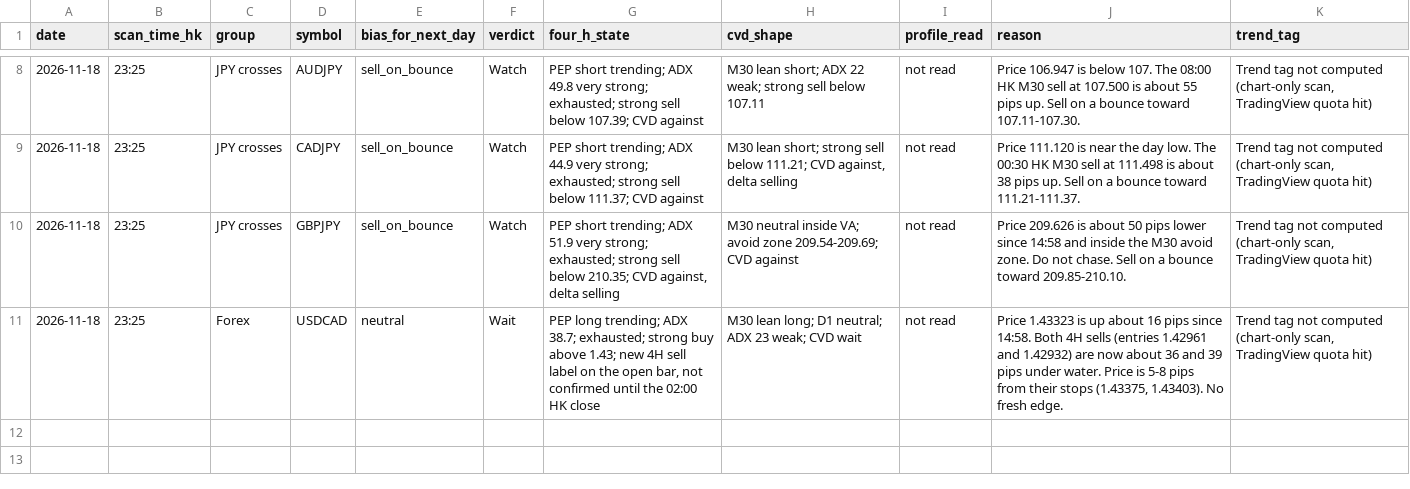
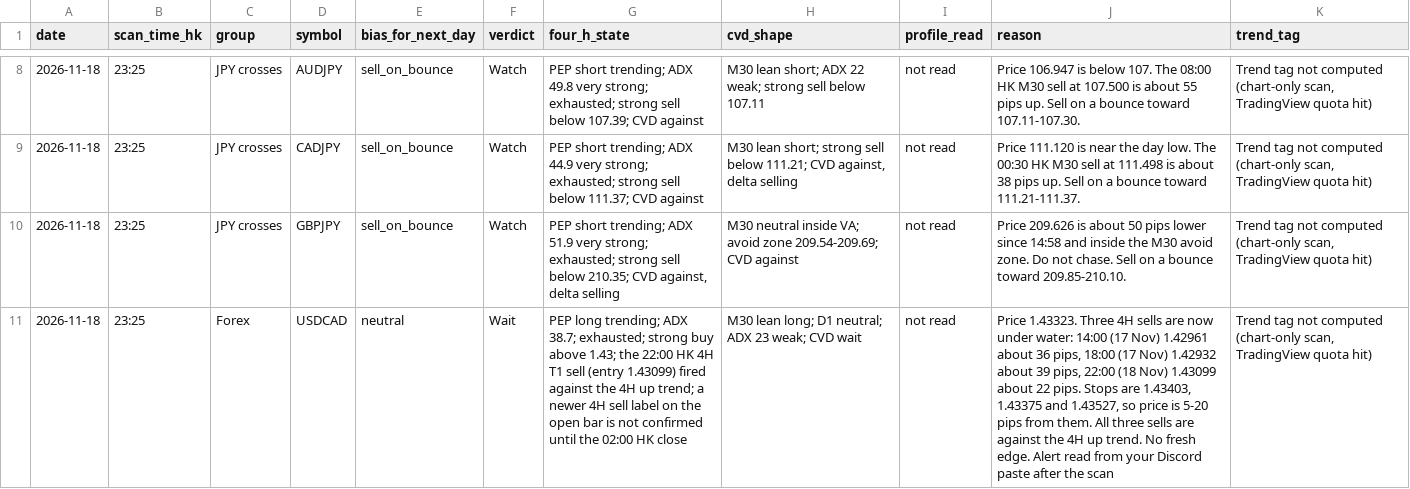
Before and after one commit to DeeNiece/vep, a CSV file: journal/data/bias_2026-11-18_2325.csv, drawn as a sheet; only a part is shown, gaps mark what is left out; the diff names each change by its address in the sheet, - before the commit and + after, or states it on an @@ line.

```diff
--- a/journal/data/bias_2026-11-18_2325.csv
+++ b/journal/data/bias_2026-11-18_2325.csv
-G11 (four_h_state): …above 1.43; new 4H sell label on the open bar, not confirmed…
+G11 (four_h_state): …above 1.43; the 22:00 HK 4H T1 sell (entry 1.43099) fired against the 4H up trend; a newer 4H sell label on the open bar is not confirmed…
-J11 (reason): Price 1.43323 is up about 16 pips since 14:58. Both 4H sells (entries 1.42961 and 1.42932) are now about 36 and 39 pips under water. Price is 5-8 pips from their stops (1.43375, 1.43403). No fresh edge.
+J11 (reason): Price 1.43323. Three 4H sells are now under water: 14:00 (17 Nov) 1.42961 about 36 pips, 18:00 (17 Nov) 1.42932 about 39 pips, 22:00 (18 Nov) 1.43099 about 22 pips. Stops are 1.43403, 1.43375 and 1.43527, so price is 5-20 pips from them. All three sells are against the 4H up trend. No fresh edge. Alert read from your Discord paste after the scan
```
Also changed, not shown: 1 other file.
